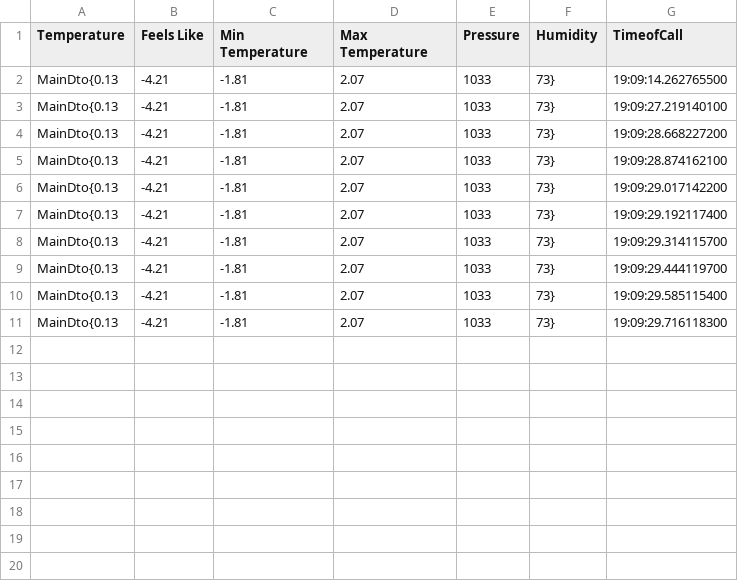
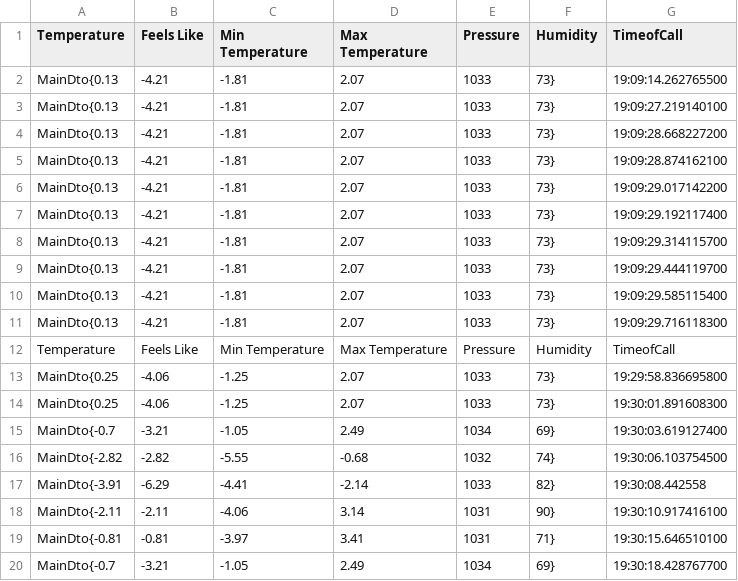
Before and after one commit to YazanAlbani/ODE-Open-Weather-App-ALSEI, a CSV file: WeatherData.csv, drawn as a sheet; the diff names each change by its address in the sheet, - before the commit and + after, or states it on an @@ line.

```diff
--- a/WeatherData.csv
+++ b/WeatherData.csv
+row 12: Temperature | Feels Like | Min Temperature | Max Temperature | Pressure | Humidity | TimeofCall
+row 13: MainDto{0.25 | -4.06 | -1.25 | 2.07 | 1033 | 73} | 19:29:58.836695800
+row 14: MainDto{0.25 | -4.06 | -1.25 | 2.07 | 1033 | 73} | 19:30:01.891608300
+row 15: MainDto{-0.7 | -3.21 | -1.05 | 2.49 | 1034 | 69} | 19:30:03.619127400
+row 16: MainDto{-2.82 | -2.82 | -5.55 | -0.68 | 1032 | 74} | 19:30:06.103754500
+row 17: MainDto{-3.91 | -6.29 | -4.41 | -2.14 | 1033 | 82} | 19:30:08.442558
+row 18: MainDto{-2.11 | -2.11 | -4.06 | 3.14 | 1031 | 90} | 19:30:10.917416100
+row 19: MainDto{-0.81 | -0.81 | -3.97 | 3.41 | 1031 | 71} | 19:30:15.646510100
+row 20: MainDto{-0.7 | -3.21 | -1.05 | 2.49 | 1034 | 69} | 19:30:18.428767700
```
Also changed, not shown: 32 other files.
